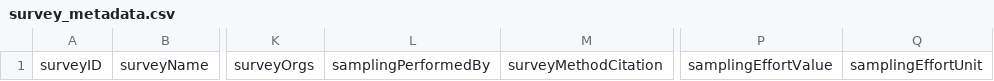
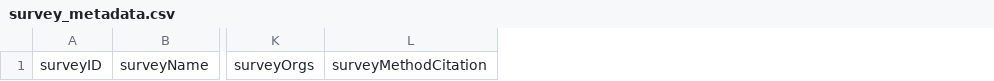
Before and after one commit to gaiaresources/abis-mapping, a CSV file: abis_mapping/templates/survey_metadata_v2/survey_metadata.csv, drawn as a sheet; only a part is shown, gaps mark what is left out; the diff names each change by its address in the sheet, - before the commit and + after, or states it on an @@ line.

Commit message:
BDRSPS-781 Changes to survey metadata template for v2
Removed 3 fields from the schema and the mapping code:
samplingPerformedBy - covered in site visit template
samplingEffortValue and samplingEffortUnit - moved to site visit template

```diff
--- a/abis_mapping/templates/survey_metadata_v2/survey_metadata.csv
+++ b/abis_mapping/templates/survey_metadata_v2/survey_metadata.csv
-column L, row 1: samplingPerformedBy
-column P, row 1: samplingEffortValue
-column Q, row 1: samplingEffortUnit
```
Also changed, not shown: 4 other files.
